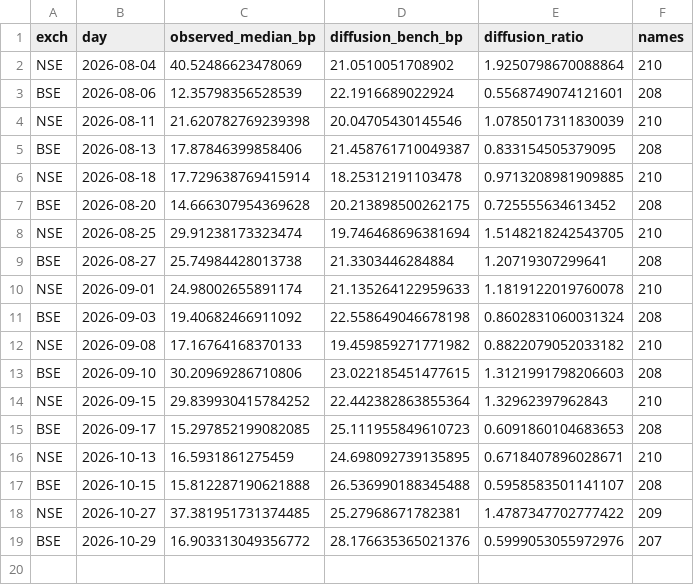
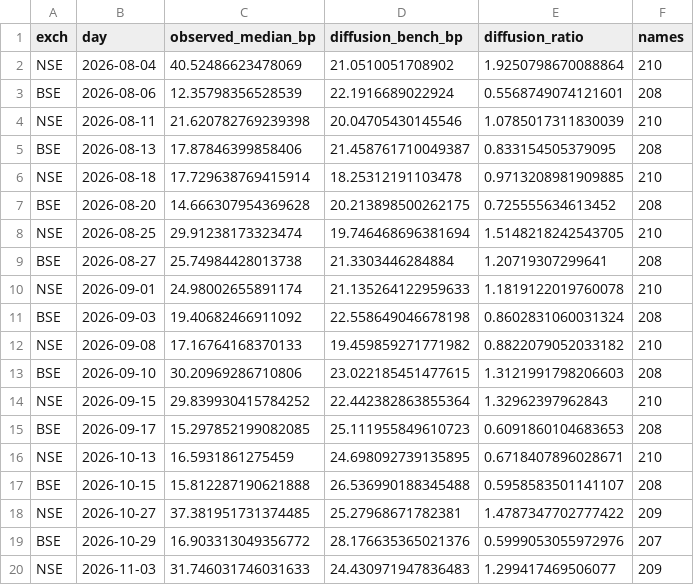
Before and after one commit to Finance-broski/Finance-broski.github.io, a CSV file: cas_expiry_diffusion.csv, drawn as a sheet.

```diff
--- a/cas_expiry_diffusion.csv
+++ b/cas_expiry_diffusion.csv
@@ -19 +19,2 @@ NSE,2026-10-27,37.381951731374485,25.27968671782381,1.4787347702777422,209
 BSE,2026-10-29,16.903313049356772,28.176635365021376,0.5999053055972976,207
+NSE,2026-11-03,31.746031746031633,24.430971947836483,1.299417469506077,209
```
Also changed, not shown: cas_dislocation.csv, 1 other file.
